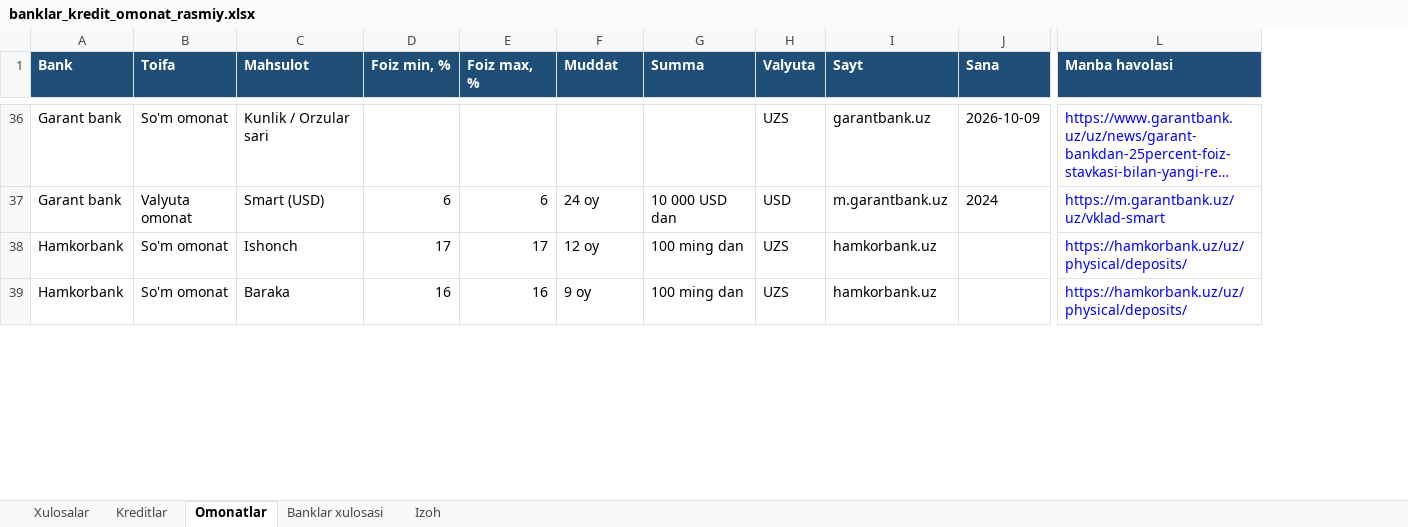
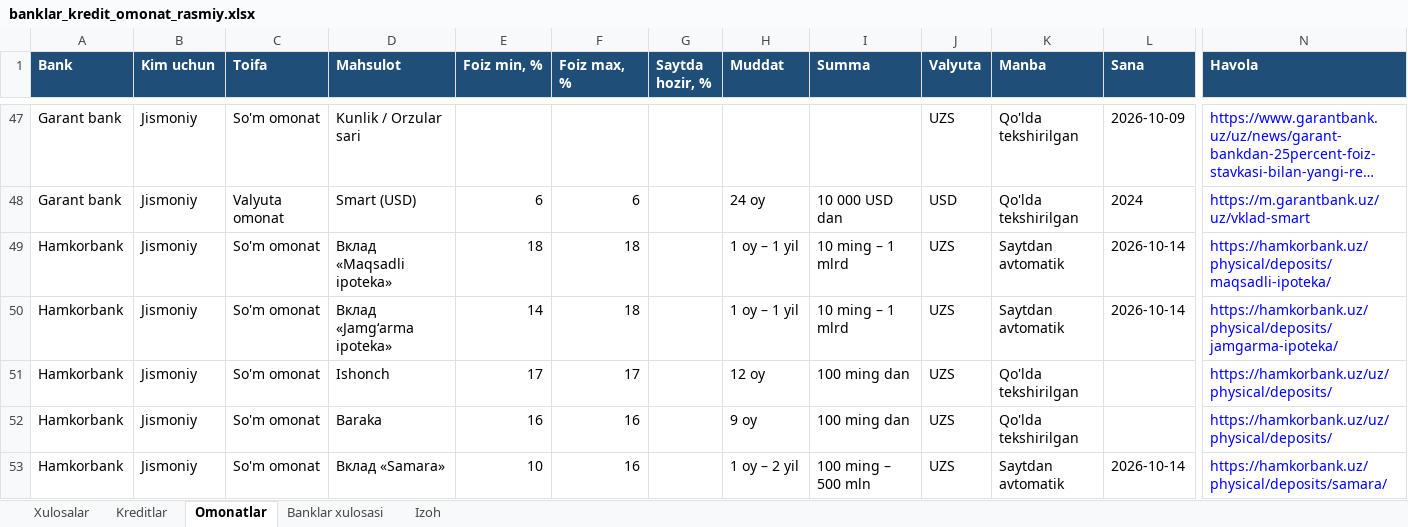
Before and after one commit to erkinaripov14-cbuchun/uz-banks, an Excel workbook: research/rasmiy-2026-10-14/banklar_kredit_omonat_rasmiy.xlsx, sheet Omonatlar, drawn as a sheet; only a part is shown, gaps mark what is left out; long unchanged cells end in …; values as stored, in another font and other column widths than the file's, no borders; removed rows and columns are numbered as before the commit, all else as after; rows hold the shown columns only; the diff covers the shown part only; the diff names each change by its address in the sheet, - before the commit and + after, or states it on an @@ line.

```diff
--- a/research/rasmiy-2026-10-14/banklar_kredit_omonat_rasmiy.xlsx (sheet Omonatlar)
+++ b/research/rasmiy-2026-10-14/banklar_kredit_omonat_rasmiy.xlsx (sheet Omonatlar)
+column B (Kim uchun), rows 47-48: Jismoniy | Jismoniy; rows 51-52: Jismoniy | Jismoniy
+column G (Saytda hozir, %), empty
-column I (Sayt), rows 36-39: garantbank.uz | m.garantbank.uz | hamkorbank.uz | hamkorbank.uz
+column K (Manba), rows 47-48: Qo'lda tekshirilgan | Qo'lda tekshirilgan; rows 51-52: Qo'lda tekshirilgan | Qo'lda tekshirilgan
-N1: Manba havolasi
+N1: Havola
+row 49: Hamkorbank | Jismoniy | So'm omonat | Вклад «Maqsadli ipoteka» | 18 | 18 |  | 1 oy – 1 yil | 10 ming – 1 mlrd | UZS | Saytdan avtomatik | 2026-10-14 | https://hamkorbank.uz/physical/deposits/maqsadli-ipoteka/
+row 50: Hamkorbank | Jismoniy | So'm omonat | Вклад «Jamg‘arma ipoteka» | 14 | 18 |  | 1 oy – 1 yil | 10 ming – 1 mlrd | UZS | Saytdan avtomatik | 2026-10-14 | https://hamkorbank.uz/physical/deposits/jamgarma-ipoteka/
+row 53: Hamkorbank | Jismoniy | So'm omonat | Вклад «Samara» | 10 | 16 |  | 1 oy – 2 yil | 100 ming – 500 mln | UZS | Saytdan avtomatik | 2026-10-14 | https://hamkorbank.uz/physical/deposits/samara/
```
Also changed, not shown: 57 added rows elsewhere in this sheet, sheet Kreditlar, sheet Banklar xulosasi, docs/banklar_kredit_omonat.xlsx, 13 other files.
